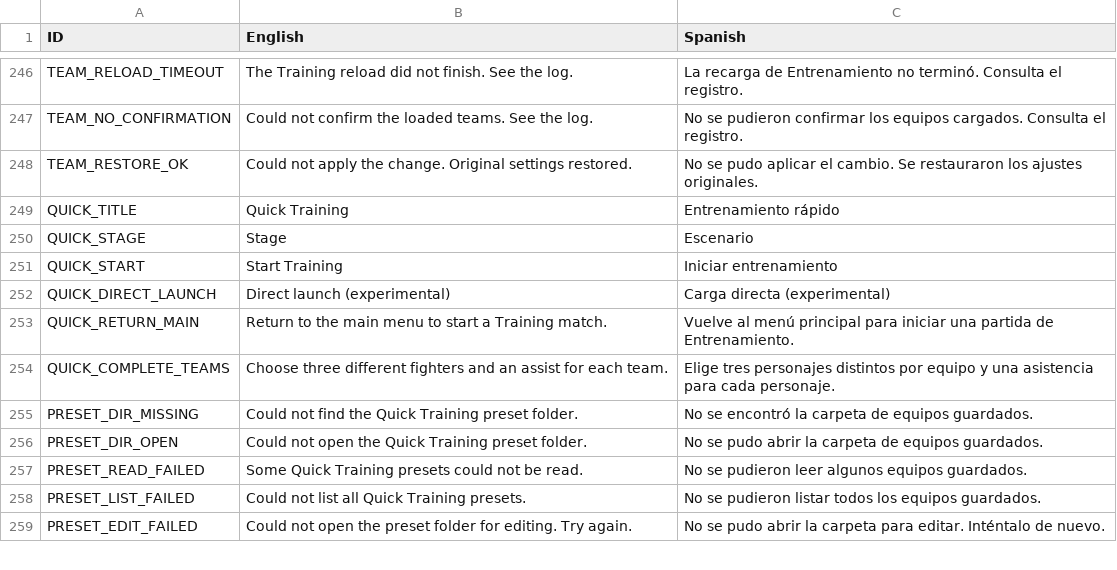
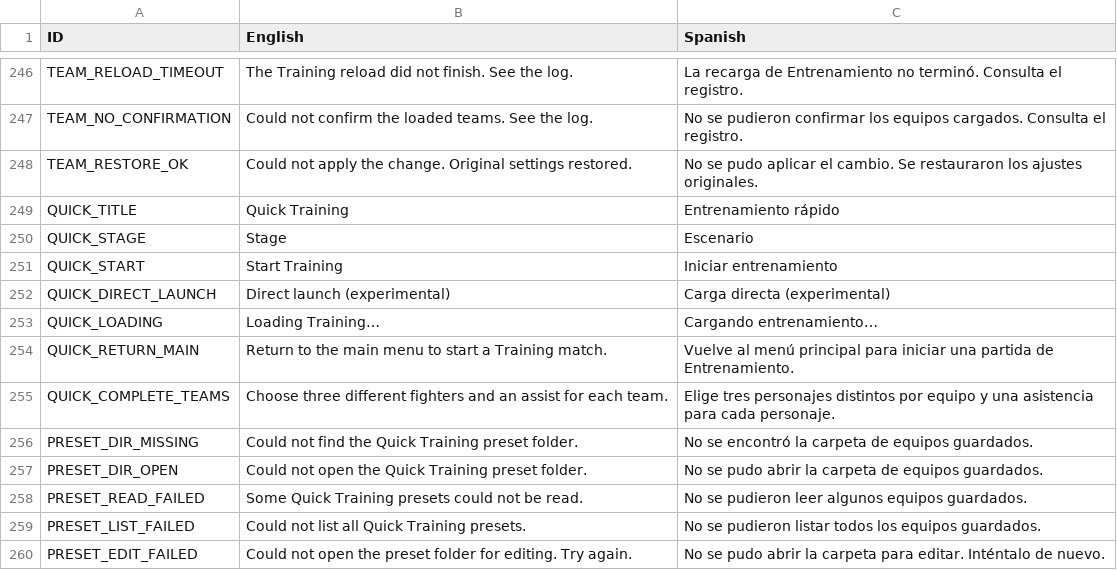
Before and after one commit to AzeDev955/UMVC3TrainingToolsInt, a CSV file: UMVC3TrainingToolsInt/Resources/3TTAppText.csv, drawn as a sheet; only a part is shown, gaps mark what is left out.

Commit message:
feat: activa la carga directa con aviso de carga

```diff
--- a/UMVC3TrainingToolsInt/Resources/3TTAppText.csv
+++ b/UMVC3TrainingToolsInt/Resources/3TTAppText.csv
@@ -252,2 +252,3 @@ QUICK_START,Start Training,Iniciar entrenamiento
 QUICK_DIRECT_LAUNCH,Direct launch (experimental),Carga directa (experimental)
+QUICK_LOADING,Loading Training…,Cargando entrenamiento…
 QUICK_RETURN_MAIN,Return to the main menu to start a Training match.,Vuelve al menú principal para iniciar una partida de Entrenamiento.
```
Also changed, not shown: 4 other files.
